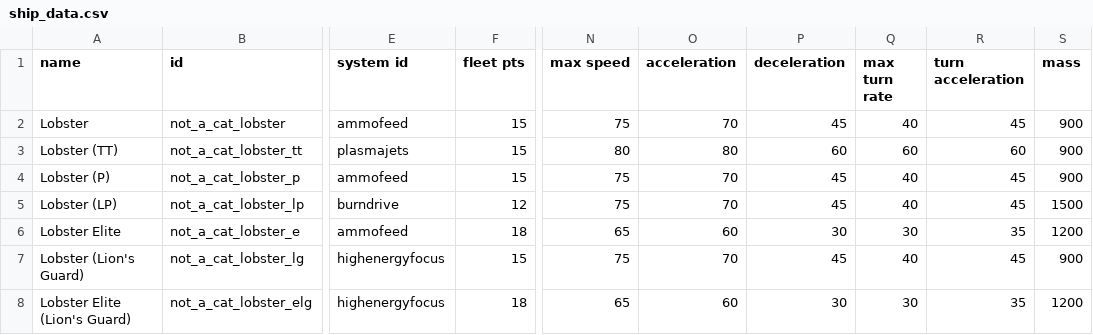
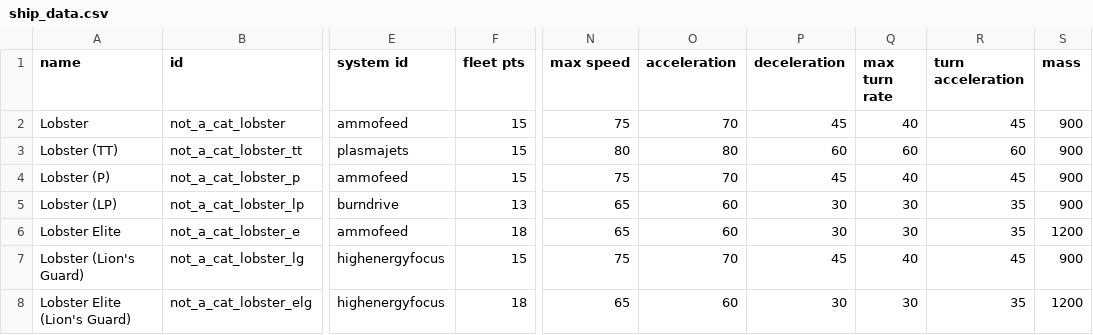
Before and after one commit to cat-person/starsector_lobster_ship, a CSV file: data/hulls/ship_data.csv, drawn as a sheet; only a part is shown, gaps mark what is left out; the diff names each change by its address in the sheet, - before the commit and + after, or states it on an @@ line.

Commit message:
Nerfed LP version

```diff
--- a/data/hulls/ship_data.csv
+++ b/data/hulls/ship_data.csv
-F5 (fleet pts): 12
+F5 (fleet pts): 13
-N5 (max speed): 75
+N5 (max speed): 65
-O5 (acceleration): 70
+O5 (acceleration): 60
-P5 (deceleration): 45
+P5 (deceleration): 30
-Q5 (max turn rate): 40
+Q5 (max turn rate): 30
-R5 (turn acceleration): 45
+R5 (turn acceleration): 35
-S5 (mass): 1500
+S5 (mass): 900
```
